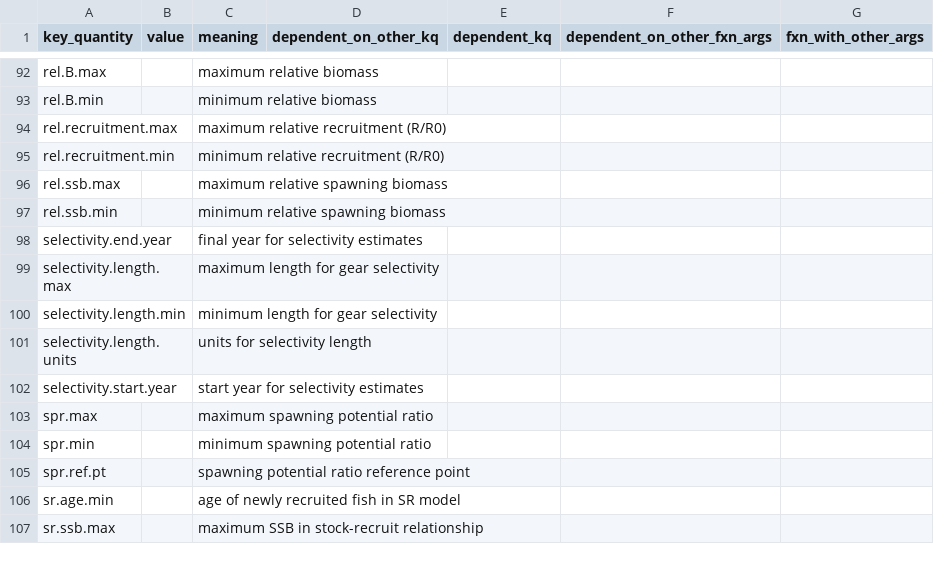
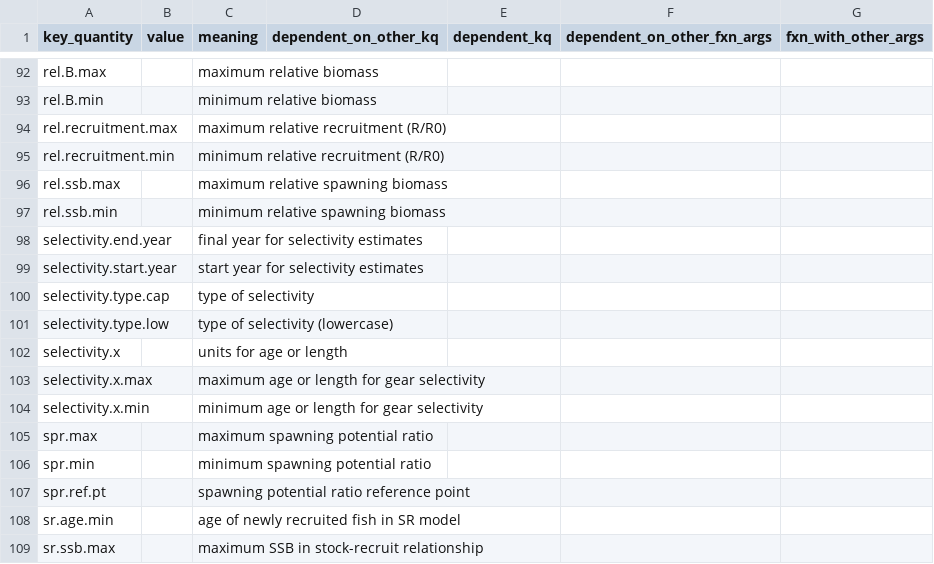
Before and after one commit to nmfs-ost/stockplotr, a CSV file: inst/resources/key_quantity_template.csv, drawn as a sheet; only a part is shown, gaps mark what is left out.

Commit message:
Update plot_selectivity key quantities and associated csvs

```diff
--- a/inst/resources/key_quantity_template.csv
+++ b/inst/resources/key_quantity_template.csv
@@ -98,6 +98,8 @@ rel.ssb.min,,minimum relative spawning biomass,,,,
 selectivity.end.year,,final year for selectivity estimates,,,,
-selectivity.length.max,,maximum length for gear selectivity,,,,
-selectivity.length.min,,minimum length for gear selectivity,,,,
-selectivity.length.units,,units for selectivity length,,,,
 selectivity.start.year,,start year for selectivity estimates,,,,
+selectivity.type.cap,,type of selectivity,,,,
+selectivity.type.low,,type of selectivity (lowercase),,,,
+selectivity.x,,units for age or length,,,,
+selectivity.x.max,,maximum age or length for gear selectivity,,,,
+selectivity.x.min,,minimum age or length for gear selectivity,,,,
 spr.max,,maximum spawning potential ratio,,,,
```
Also changed, not shown: inst/resources/captions_alt_text_template.csv, 1 other file.
